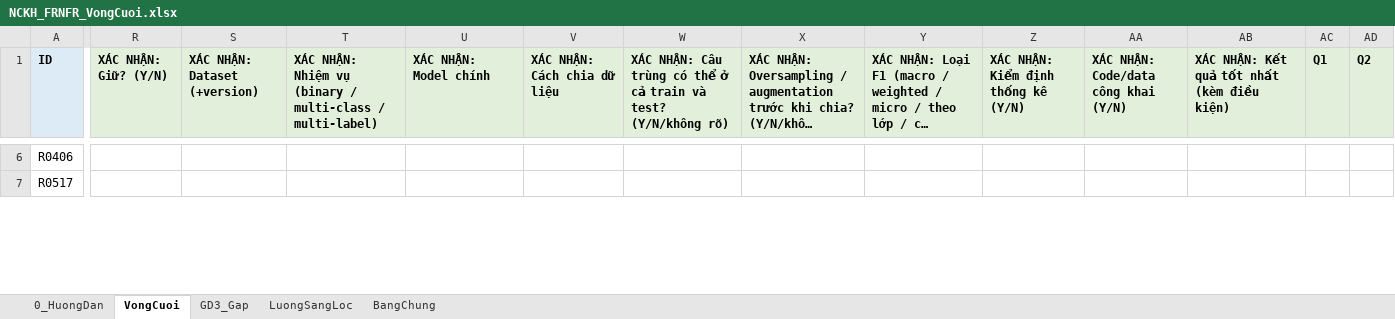
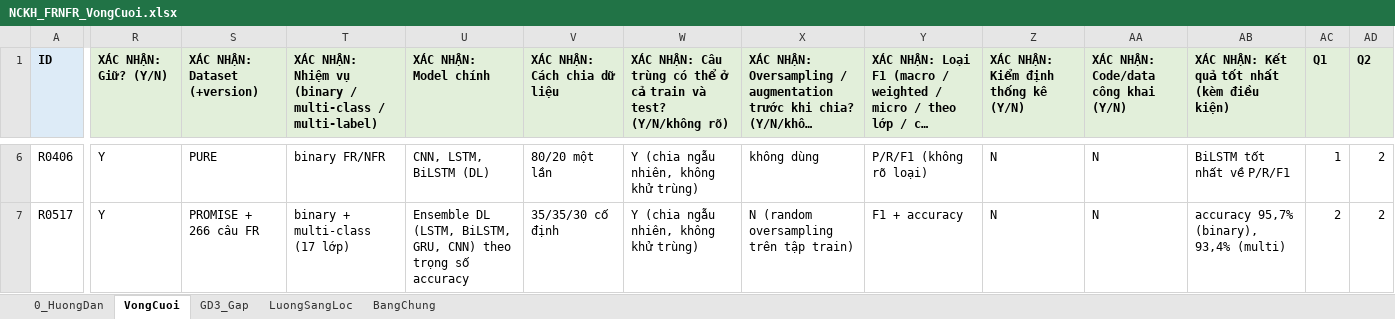
Before and after one commit to TaiNguyen66/fr_nfr_ensemble_research, an Excel workbook: literature/review/NCKH_FRNFR_VongCuoi.xlsx, sheet VongCuoi, drawn as a sheet; only a part is shown, gaps mark what is left out; long unchanged cells end in …; values as stored, in another font and other column widths than the file's, no borders; the diff covers the shown part only; the diff names each change by its address in the sheet, - before the commit and + after, or states it on an @@ line.

Commit message:
Pre-read the 30 final papers and draft the gap analysis
- pre_read_verification.csv: per-paper decisions from targeted full-text
  reading (keep/drop, split, duplicate risk, oversampling order, F1 type,
  statistical test, code, QA) with confidence levels
- 3 papers dropped as off-topic (R0014, R0615, R0072); 26 empirical kept
- gap_candidates.csv: verified k/N per gap + recommendation
- gap_analysis.md: main gap = evaluation leakage (duplicates 15/26 random
  splits, 0/26 grouped; oversampling before split 3/7), RQ proposal for v2.0
- workbook pre-fills the verification columns; humans confirm or edit

```diff
--- a/literature/review/NCKH_FRNFR_VongCuoi.xlsx (sheet VongCuoi)
+++ b/literature/review/NCKH_FRNFR_VongCuoi.xlsx (sheet VongCuoi)
-R6:R7 (XÁC NHẬN: Giữ? (Y/N)): (empty)
+R6:R7 (XÁC NHẬN: Giữ? (Y/N)): Y
-S6 (XÁC NHẬN: Dataset (+version)): (empty)
+S6 (XÁC NHẬN: Dataset (+version)): PURE
-T6: (empty)
+T6: binary FR/NFR
-U6 (XÁC NHẬN: Model chính): (empty)
+U6 (XÁC NHẬN: Model chính): CNN, LSTM, BiLSTM (DL)
-V6 (XÁC NHẬN: Cách chia dữ liệu): (empty)
+V6 (XÁC NHẬN: Cách chia dữ liệu): 80/20 một lần
-W6:W7: (empty)
+W6:W7: Y (chia ngẫu nhiên, không khử trùng)
-X6: (empty)
+X6: không dùng
-Y6: (empty)
+Y6: P/R/F1 (không rõ loại)
-Z6:Z7: (empty)
+Z6:Z7: N
-AA6:AA7: (empty)
+AA6:AA7: N
-AB6: (empty)
+AB6: BiLSTM tốt nhất về P/R/F1
-AC6 (Q1): (empty)
+AC6 (Q1): 1
-AD6:AD7 (Q2): (empty)
+AD6:AD7 (Q2): 2
-S7 (XÁC NHẬN: Dataset (+version)): (empty)
+S7 (XÁC NHẬN: Dataset (+version)): PROMISE + 266 câu FR
-T7: (empty)
+T7: binary + multi-class (17 lớp)
-U7 (XÁC NHẬN: Model chính): (empty)
+U7 (XÁC NHẬN: Model chính): Ensemble DL (LSTM, BiLSTM, GRU, CNN) theo trọng số accuracy
-V7 (XÁC NHẬN: Cách chia dữ liệu): (empty)
+V7 (XÁC NHẬN: Cách chia dữ liệu): 35/35/30 cố định
-X7: (empty)
+X7: N (random oversampling trên tập train)
-Y7: (empty)
+Y7: F1 + accuracy
-AB7: (empty)
+AB7: accuracy 95,7% (binary), 93,4% (multi)
-AC7 (Q1): (empty)
+AC7 (Q1): 2
```
Also changed, not shown: 445 edited cells and cell formats elsewhere in this sheet, sheet GD3_Gap, sheet 0_HuongDan, 4 other files.
